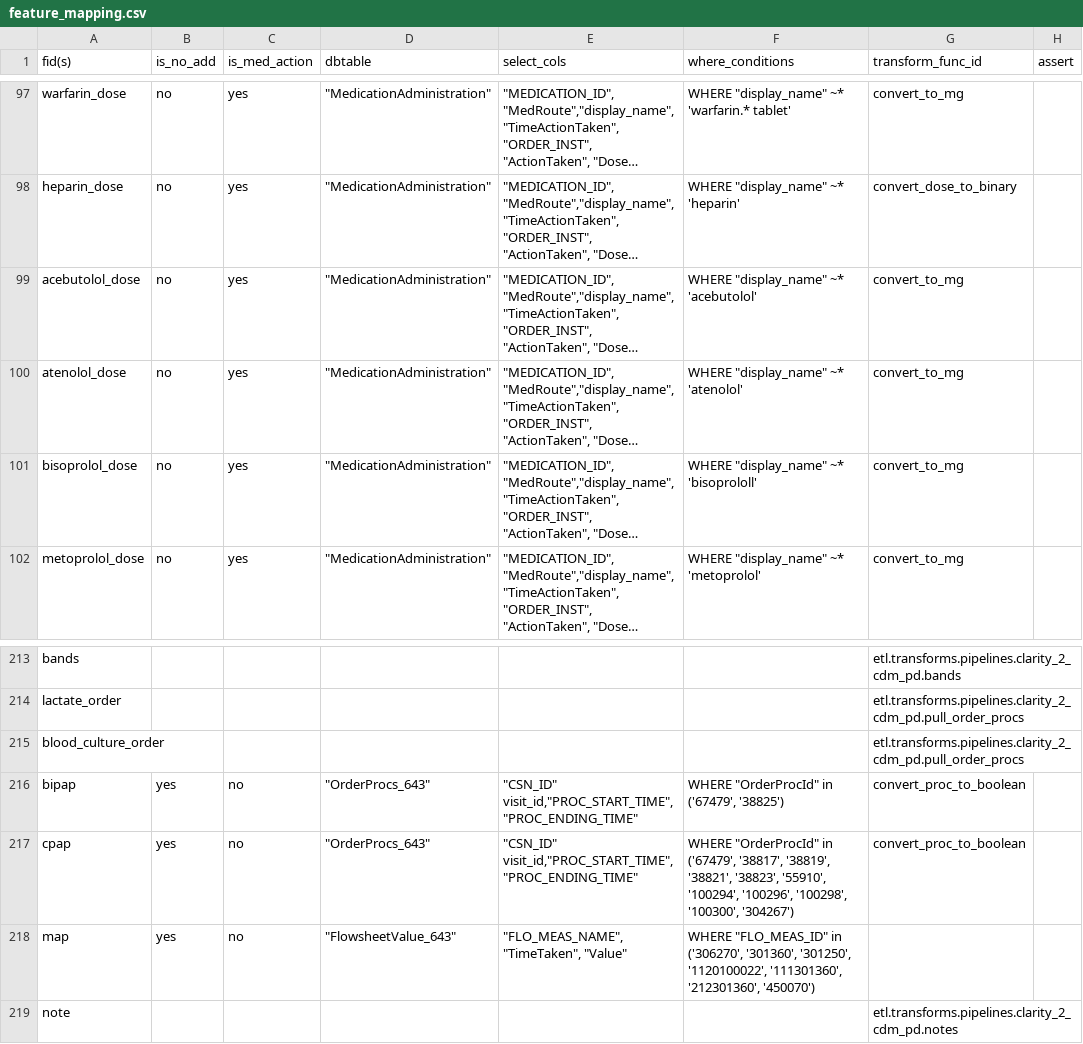
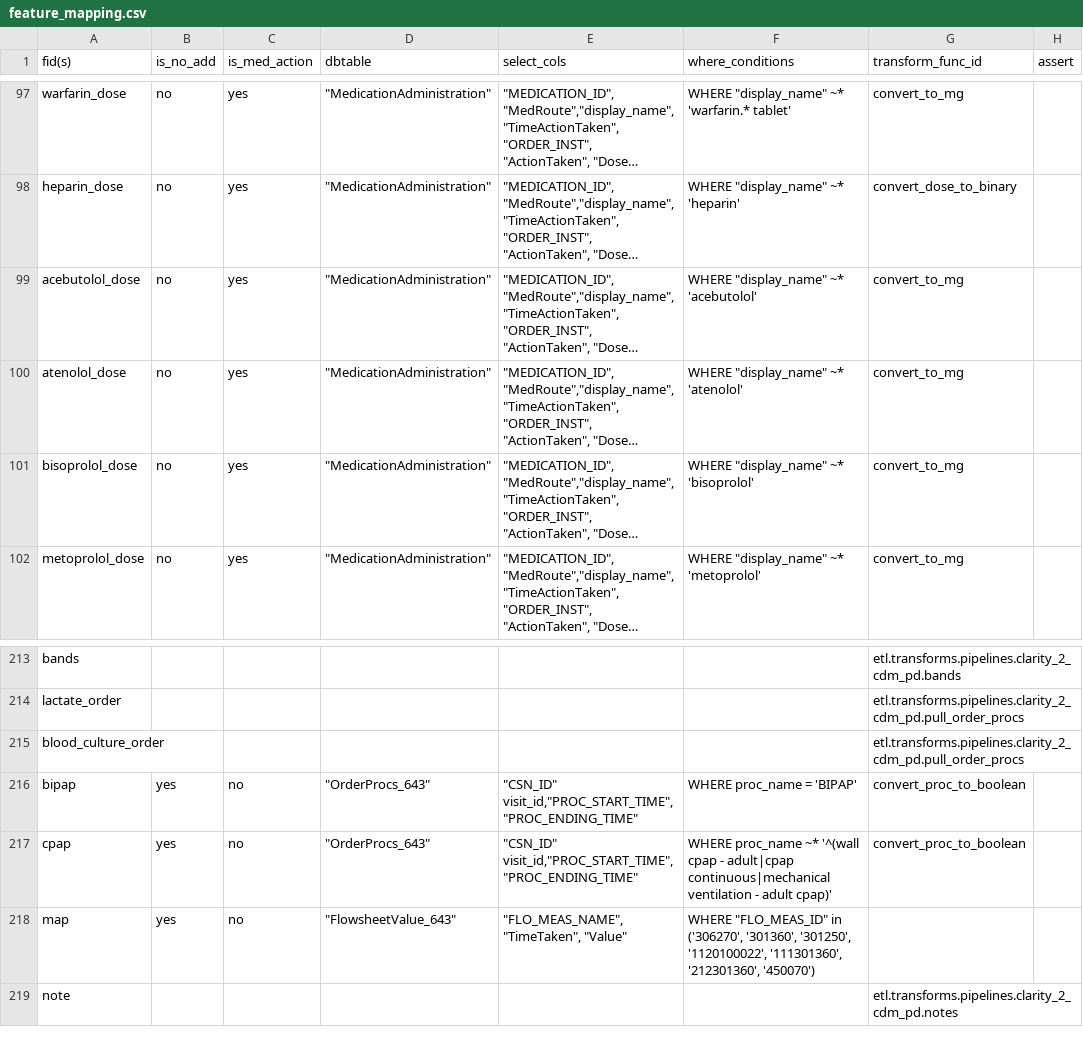
Before and after one commit to cloud-cds/cds-stack, a CSV file: etl/clarity2dw/conf/feature_mapping.csv, drawn as a sheet; only a part is shown, gaps mark what is left out; long unchanged cells end in …; the diff names each change by its address in the sheet, - before the commit and + after, or states it on an @@ line.

```diff
--- a/etl/clarity2dw/conf/feature_mapping.csv
+++ b/etl/clarity2dw/conf/feature_mapping.csv
-F101 (where_conditions): WHERE "display_name" ~* 'bisoprololl'
+F101 (where_conditions): WHERE "display_name" ~* 'bisoprolol'
-F216 (where_conditions): WHERE "OrderProcId" in ('67479', '38825')
+F216 (where_conditions): WHERE proc_name = 'BIPAP'
-F217 (where_conditions): WHERE "OrderProcId" in ('67479', '38817', '38819', '38821', '38823', '55910', '100294', '100296', '100298', '100300', '304267')
+F217 (where_conditions): WHERE proc_name ~* '^(wall cpap - adult|cpap continuous|mechanical ventilation - adult cpap)'
```
Also changed, not shown: 3 other files.
